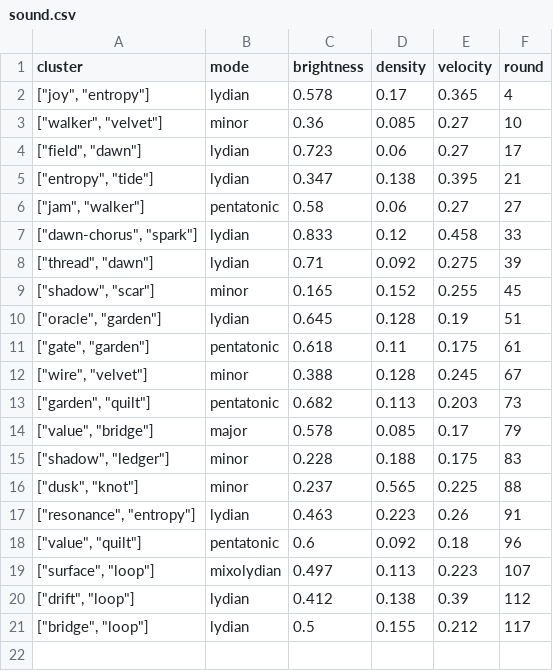
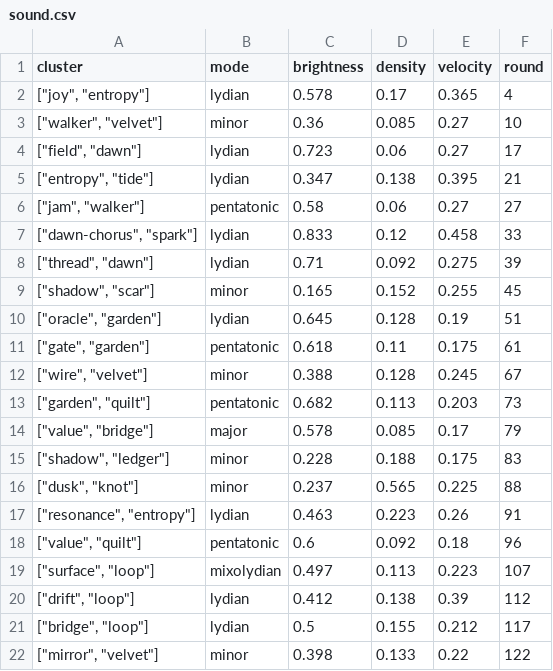
Before and after one commit to SuperInstance/quilt-matrix, a CSV file: runs/night3/sound.csv, drawn as a sheet; the diff names each change by its address in the sheet, - before the commit and + after, or states it on an @@ line.

```diff
--- a/runs/night3/sound.csv
+++ b/runs/night3/sound.csv
+row 22: ["mirror", "velvet"] | minor | 0.398 | 0.133 | 0.22 | 122
```
Also changed, not shown: runs/night3/games.csv, runs/night3/leaderboard.csv, 7 other files.
